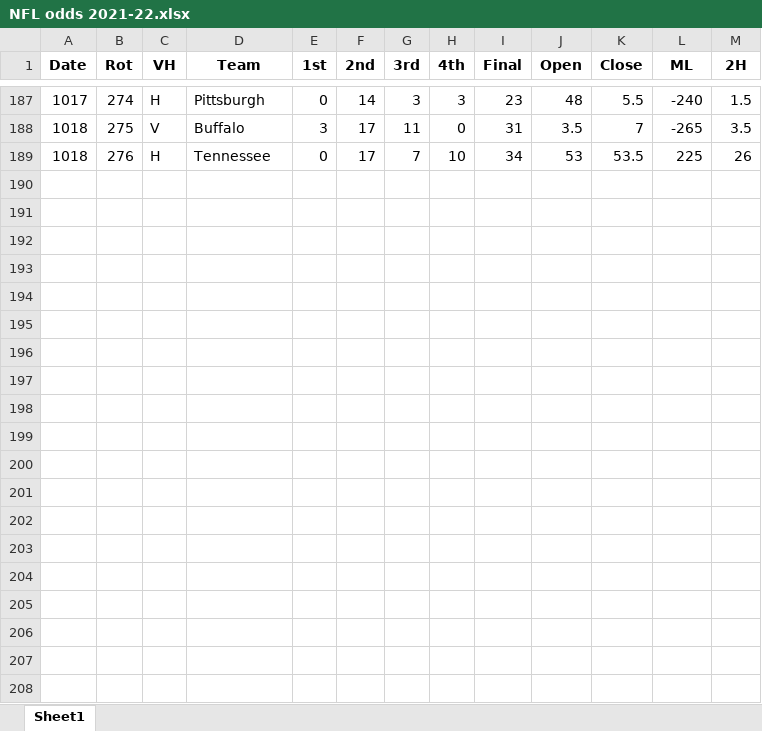
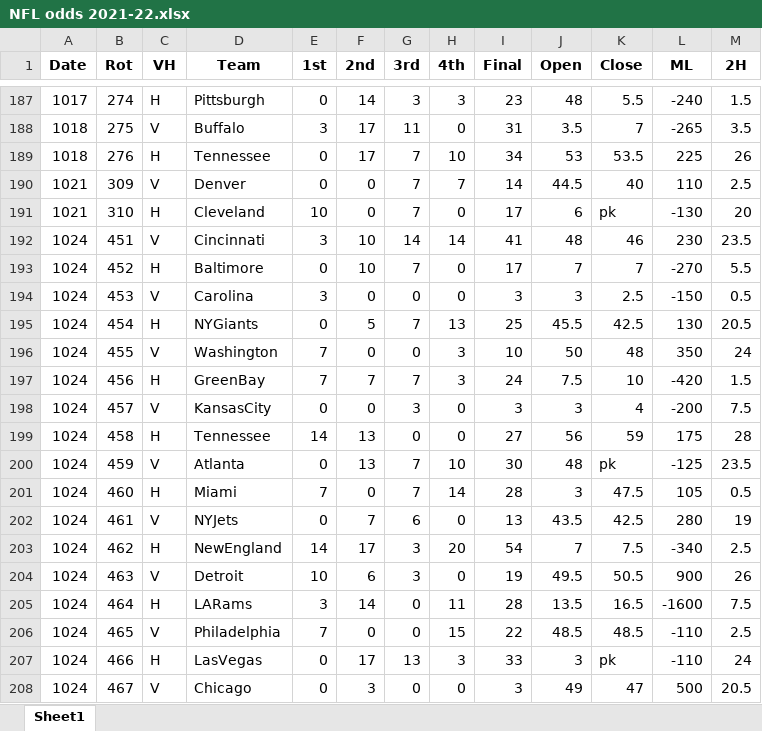
Before and after one commit to DillonKoch/Sports_Betting, an Excel workbook: Data/Odds/NFL/NFL odds 2021-22.xlsx, sheet Sheet1, drawn as a sheet; only a part is shown, gaps mark what is left out; values as stored, in another font and other column widths than the file's, no borders; the diff covers the shown part only; the diff names each change by its address in the sheet, - before the commit and + after, or states it on an @@ line.

```diff
--- a/Data/Odds/NFL/NFL odds 2021-22.xlsx (sheet Sheet1)
+++ b/Data/Odds/NFL/NFL odds 2021-22.xlsx (sheet Sheet1)
+row 190: 1021 | 309 | V | Denver | 0 | 0 | 7 | 7 | 14 | 44.5 | 40 | 110 | 2.5
+row 191: 1021 | 310 | H | Cleveland | 10 | 0 | 7 | 0 | 17 | 6 | pk | -130 | 20
+row 192: 1024 | 451 | V | Cincinnati | 3 | 10 | 14 | 14 | 41 | 48 | 46 | 230 | 23.5
+row 193: 1024 | 452 | H | Baltimore | 0 | 10 | 7 | 0 | 17 | 7 | 7 | -270 | 5.5
+row 194: 1024 | 453 | V | Carolina | 3 | 0 | 0 | 0 | 3 | 3 | 2.5 | -150 | 0.5
+row 195: 1024 | 454 | H | NYGiants | 0 | 5 | 7 | 13 | 25 | 45.5 | 42.5 | 130 | 20.5
+row 196: 1024 | 455 | V | Washington | 7 | 0 | 0 | 3 | 10 | 50 | 48 | 350 | 24
+row 197: 1024 | 456 | H | GreenBay | 7 | 7 | 7 | 3 | 24 | 7.5 | 10 | -420 | 1.5
+row 198: 1024 | 457 | V | KansasCity | 0 | 0 | 3 | 0 | 3 | 3 | 4 | -200 | 7.5
+row 199: 1024 | 458 | H | Tennessee | 14 | 13 | 0 | 0 | 27 | 56 | 59 | 175 | 28
+row 200: 1024 | 459 | V | Atlanta | 0 | 13 | 7 | 10 | 30 | 48 | pk | -125 | 23.5
+row 201: 1024 | 460 | H | Miami | 7 | 0 | 7 | 14 | 28 | 3 | 47.5 | 105 | 0.5
+row 202: 1024 | 461 | V | NYJets | 0 | 7 | 6 | 0 | 13 | 43.5 | 42.5 | 280 | 19
+row 203: 1024 | 462 | H | NewEngland | 14 | 17 | 3 | 20 | 54 | 7 | 7.5 | -340 | 2.5
+row 204: 1024 | 463 | V | Detroit | 10 | 6 | 3 | 0 | 19 | 49.5 | 50.5 | 900 | 26
+row 205: 1024 | 464 | H | LARams | 3 | 14 | 0 | 11 | 28 | 13.5 | 16.5 | -1600 | 7.5
+row 206: 1024 | 465 | V | Philadelphia | 7 | 0 | 0 | 15 | 22 | 48.5 | 48.5 | -110 | 2.5
+row 207: 1024 | 466 | H | LasVegas | 0 | 17 | 13 | 3 | 33 | 3 | pk | -110 | 24
+row 208: 1024 | 467 | V | Chicago | 0 | 3 | 0 | 0 | 3 | 49 | 47 | 500 | 20.5
```
Also changed, not shown: 7 added rows elsewhere in this sheet, Data/Odds/NBA/NBA odds 2020-21.xlsx, Data/Odds/NCAAB/ncaa basketball 2020-21.xlsx, 18 other files.
